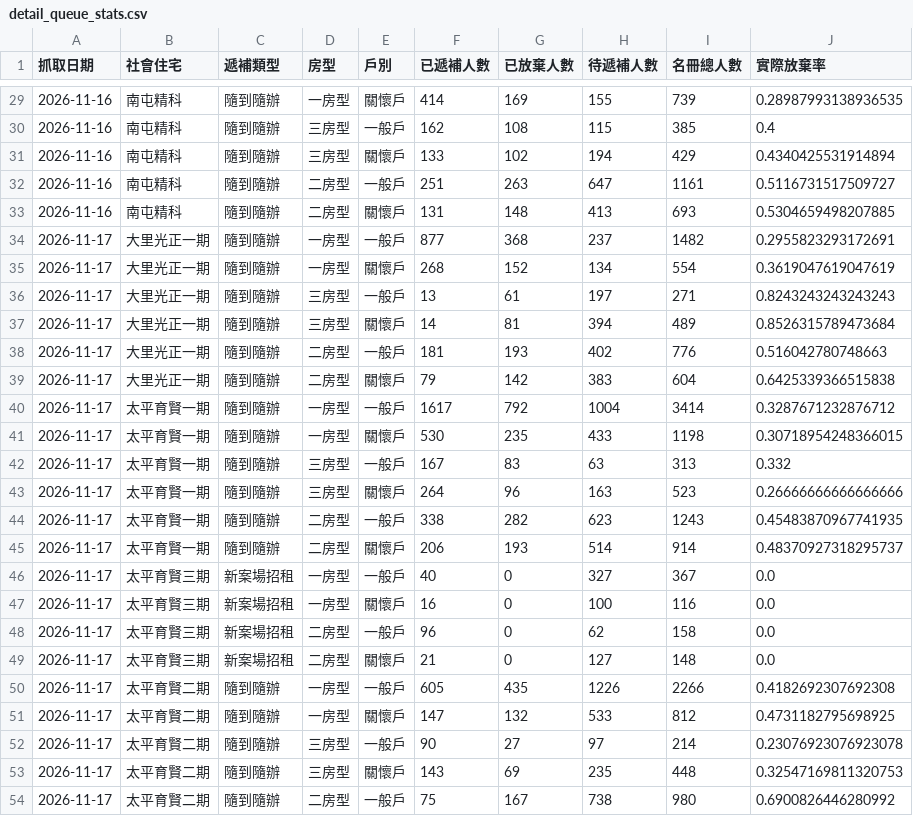
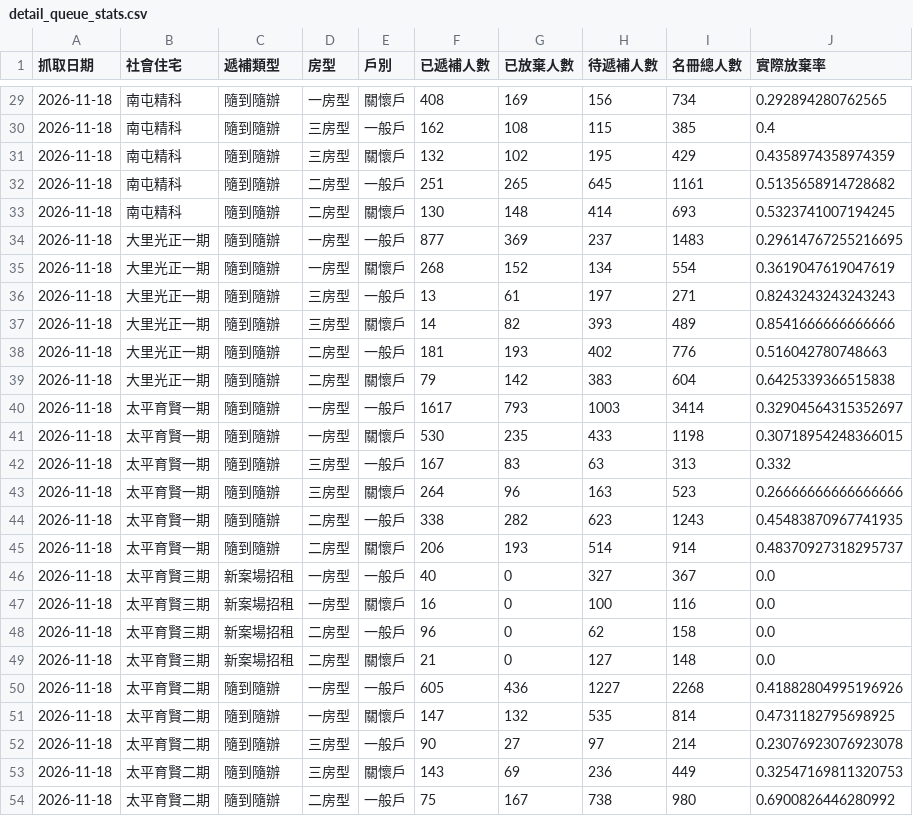
Before and after one commit to abula56/social_housing_tracker, a CSV file: detail_queue_stats.csv, drawn as a sheet; only a part is shown, gaps mark what is left out; the diff covers the shown part only.

```diff
--- a/detail_queue_stats.csv
+++ b/detail_queue_stats.csv
@@ -29,26 +29,26 @@
-2026-11-16,南屯精科,隨到隨辦,一房型,關懷戶,414,169,155,739,0.28987993138936535
-2026-11-16,南屯精科,隨到隨辦,三房型,一般戶,162,108,115,385,0.4
-2026-11-16,南屯精科,隨到隨辦,三房型,關懷戶,133,102,194,429,0.4340425531914894
-2026-11-16,南屯精科,隨到隨辦,二房型,一般戶,251,263,647,1161,0.5116731517509727
-2026-11-16,南屯精科,隨到隨辦,二房型,關懷戶,131,148,413,693,0.5304659498207885
-2026-11-17,大里光正一期,隨到隨辦,一房型,一般戶,877,368,237,1482,0.2955823293172691
-2026-11-17,大里光正一期,隨到隨辦,一房型,關懷戶,268,152,134,554,0.3619047619047619
-2026-11-17,大里光正一期,隨到隨辦,三房型,一般戶,13,61,197,271,0.8243243243243243
-2026-11-17,大里光正一期,隨到隨辦,三房型,關懷戶,14,81,394,489,0.8526315789473684
-2026-11-17,大里光正一期,隨到隨辦,二房型,一般戶,181,193,402,776,0.516042780748663
-2026-11-17,大里光正一期,隨到隨辦,二房型,關懷戶,79,142,383,604,0.6425339366515838
-2026-11-17,太平育賢一期,隨到隨辦,一房型,一般戶,1617,792,1004,3414,0.3287671232876712
-2026-11-17,太平育賢一期,隨到隨辦,一房型,關懷戶,530,235,433,1198,0.30718954248366015
-2026-11-17,太平育賢一期,隨到隨辦,三房型,一般戶,167,83,63,313,0.332
-2026-11-17,太平育賢一期,隨到隨辦,三房型,關懷戶,264,96,163,523,0.26666666666666666
-2026-11-17,太平育賢一期,隨到隨辦,二房型,一般戶,338,282,623,1243,0.45483870967741935
-2026-11-17,太平育賢一期,隨到隨辦,二房型,關懷戶,206,193,514,914,0.48370927318295737
-2026-11-17,太平育賢三期,新案場招租,一房型,一般戶,40,0,327,367,0.0
-2026-11-17,太平育賢三期,新案場招租,一房型,關懷戶,16,0,100,116,0.0
-2026-11-17,太平育賢三期,新案場招租,二房型,一般戶,96,0,62,158,0.0
-2026-11-17,太平育賢三期,新案場招租,二房型,關懷戶,21,0,127,148,0.0
-2026-11-17,太平育賢二期,隨到隨辦,一房型,一般戶,605,435,1226,2266,0.4182692307692308
-2026-11-17,太平育賢二期,隨到隨辦,一房型,關懷戶,147,132,533,812,0.4731182795698925
-2026-11-17,太平育賢二期,隨到隨辦,三房型,一般戶,90,27,97,214,0.23076923076923078
-2026-11-17,太平育賢二期,隨到隨辦,三房型,關懷戶,143,69,235,448,0.32547169811320753
-2026-11-17,太平育賢二期,隨到隨辦,二房型,一般戶,75,167,738,980,0.6900826446280992
+2026-11-18,南屯精科,隨到隨辦,一房型,關懷戶,408,169,156,734,0.292894280762565
+2026-11-18,南屯精科,隨到隨辦,三房型,一般戶,162,108,115,385,0.4
+2026-11-18,南屯精科,隨到隨辦,三房型,關懷戶,132,102,195,429,0.4358974358974359
+2026-11-18,南屯精科,隨到隨辦,二房型,一般戶,251,265,645,1161,0.5135658914728682
+2026-11-18,南屯精科,隨到隨辦,二房型,關懷戶,130,148,414,693,0.5323741007194245
+2026-11-18,大里光正一期,隨到隨辦,一房型,一般戶,877,369,237,1483,0.29614767255216695
+2026-11-18,大里光正一期,隨到隨辦,一房型,關懷戶,268,152,134,554,0.3619047619047619
+2026-11-18,大里光正一期,隨到隨辦,三房型,一般戶,13,61,197,271,0.8243243243243243
+2026-11-18,大里光正一期,隨到隨辦,三房型,關懷戶,14,82,393,489,0.8541666666666666
+2026-11-18,大里光正一期,隨到隨辦,二房型,一般戶,181,193,402,776,0.516042780748663
+2026-11-18,大里光正一期,隨到隨辦,二房型,關懷戶,79,142,383,604,0.6425339366515838
+2026-11-18,太平育賢一期,隨到隨辦,一房型,一般戶,1617,793,1003,3414,0.32904564315352697
+2026-11-18,太平育賢一期,隨到隨辦,一房型,關懷戶,530,235,433,1198,0.30718954248366015
+2026-11-18,太平育賢一期,隨到隨辦,三房型,一般戶,167,83,63,313,0.332
+2026-11-18,太平育賢一期,隨到隨辦,三房型,關懷戶,264,96,163,523,0.26666666666666666
+2026-11-18,太平育賢一期,隨到隨辦,二房型,一般戶,338,282,623,1243,0.45483870967741935
+2026-11-18,太平育賢一期,隨到隨辦,二房型,關懷戶,206,193,514,914,0.48370927318295737
+2026-11-18,太平育賢三期,新案場招租,一房型,一般戶,40,0,327,367,0.0
+2026-11-18,太平育賢三期,新案場招租,一房型,關懷戶,16,0,100,116,0.0
+2026-11-18,太平育賢三期,新案場招租,二房型,一般戶,96,0,62,158,0.0
+2026-11-18,太平育賢三期,新案場招租,二房型,關懷戶,21,0,127,148,0.0
+2026-11-18,太平育賢二期,隨到隨辦,一房型,一般戶,605,436,1227,2268,0.41882804995196926
+2026-11-18,太平育賢二期,隨到隨辦,一房型,關懷戶,147,132,535,814,0.4731182795698925
+2026-11-18,太平育賢二期,隨到隨辦,三房型,一般戶,90,27,97,214,0.23076923076923078
+2026-11-18,太平育賢二期,隨到隨辦,三房型,關懷戶,143,69,236,449,0.32547169811320753
+2026-11-18,太平育賢二期,隨到隨辦,二房型,一般戶,75,167,738,980,0.6900826446280992
```
Also changed, not shown: 104 edited cells elsewhere in this file, 4 other files.
